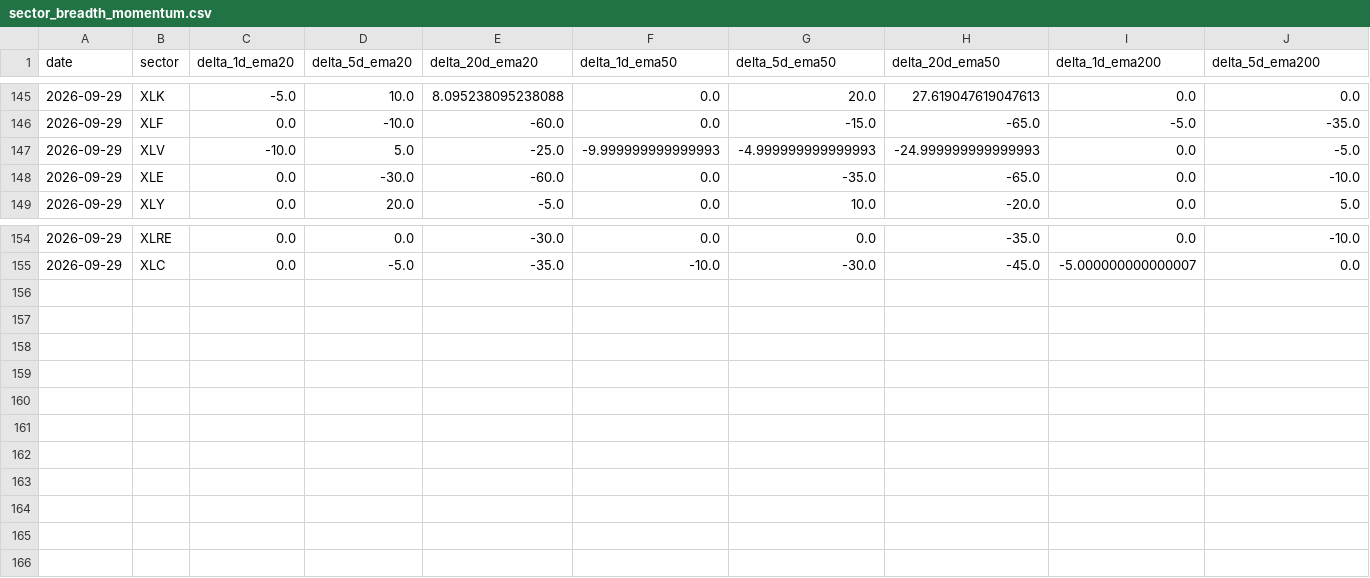
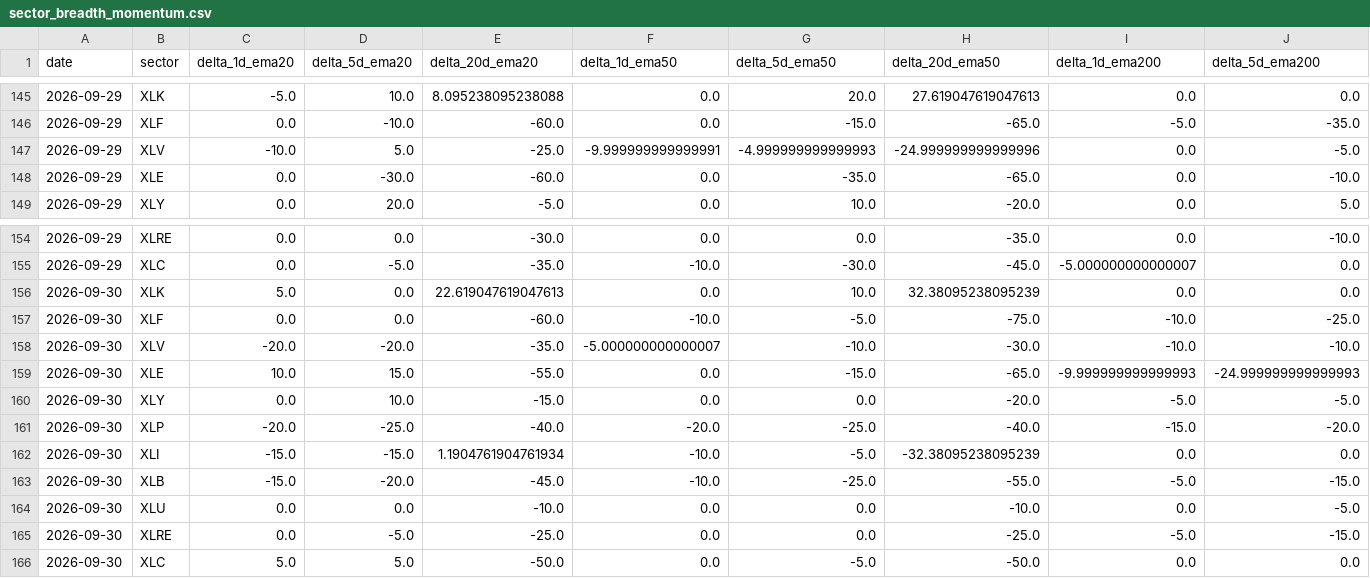
Before and after one commit to bledabladis-png/radar-cazador-silencioso, a CSV file: outputs/history/sector_breadth_momentum.csv, drawn as a sheet; only a part is shown, gaps mark what is left out; rows hold the shown columns only; the diff names each change by its address in the sheet, - before the commit and + after, or states it on an @@ line.

```diff
--- a/outputs/history/sector_breadth_momentum.csv
+++ b/outputs/history/sector_breadth_momentum.csv
-F147 (delta_1d_ema50): -9.999999999999993
+F147 (delta_1d_ema50): -9.999999999999991
-H147 (delta_20d_ema50): -24.999999999999993
+H147 (delta_20d_ema50): -24.999999999999996
+row 156: 2026-09-30 | XLK | 5.0 | 0.0 | 22.619047619047613 | 0.0 | 10.0 | 32.38095238095239 | 0.0 | 0.0
+row 157: 2026-09-30 | XLF | 0.0 | 0.0 | -60.0 | -10.0 | -5.0 | -75.0 | -10.0 | -25.0
+row 158: 2026-09-30 | XLV | -20.0 | -20.0 | -35.0 | -5.000000000000007 | -10.0 | -30.0 | -10.0 | -10.0
+row 159: 2026-09-30 | XLE | 10.0 | 15.0 | -55.0 | 0.0 | -15.0 | -65.0 | -9.999999999999993 | -24.999999999999993
+row 160: 2026-09-30 | XLY | 0.0 | 10.0 | -15.0 | 0.0 | 0.0 | -20.0 | -5.0 | -5.0
+row 161: 2026-09-30 | XLP | -20.0 | -25.0 | -40.0 | -20.0 | -25.0 | -40.0 | -15.0 | -20.0
+row 162: 2026-09-30 | XLI | -15.0 | -15.0 | 1.1904761904761934 | -10.0 | -5.0 | -32.38095238095239 | 0.0 | 0.0
+row 163: 2026-09-30 | XLB | -15.0 | -20.0 | -45.0 | -10.0 | -25.0 | -55.0 | -5.0 | -15.0
+row 164: 2026-09-30 | XLU | 0.0 | 0.0 | -10.0 | 0.0 | 0.0 | -10.0 | 0.0 | -5.0
+row 165: 2026-09-30 | XLRE | 0.0 | -5.0 | -25.0 | 0.0 | 0.0 | -25.0 | -5.0 | -15.0
+row 166: 2026-09-30 | XLC | 5.0 | 5.0 | -50.0 | 0.0 | -5.0 | -50.0 | 0.0 | 0.0
```
Also changed, not shown: outputs/history/data_quality.csv, outputs/history/european_coverage.csv, 13 other files.
